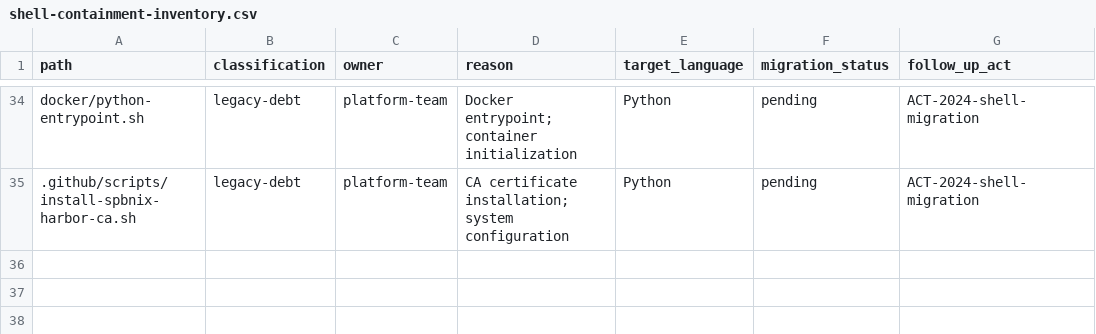
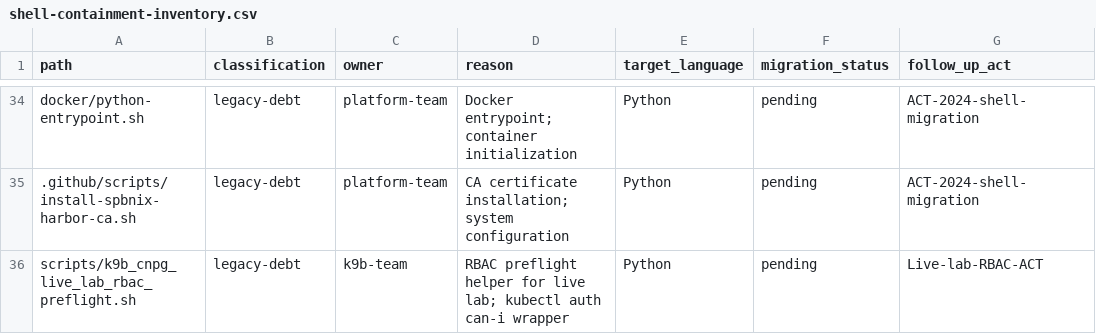
Before and after one commit to s1onique/k9b, a CSV file: docs/tooling/shell-containment-inventory.csv, drawn as a sheet; only a part is shown, gaps mark what is left out.

Commit message:
feat(live-lab): add self-identifying RBAC preflight and minimal runner RBAC manifest
- Add k9b_cnpg_live_lab_rbac_preflight.sh helper script for labeled RBAC checks
- Helper prints actionable errors: 'ERROR: missing permission for: <description>'
- Add subject diagnostics step with kubectl auth whoami (no token leakage)
- Update workflow to use RBAC helper for cluster and namespace checks
- Reduce workflow size from 598 to 581 lines by extracting RBAC logic
- Add valid Kubernetes RBAC manifest with Role/RoleBinding for cnpg-system
- Manifest uses ClusterRole + ClusterRoleBinding for cluster-scoped resources
- Manifest uses Role + RoleBinding for cnpg-system namespace
- No cluster-admin, no wildcard verbs/resources
- No secrets read access (only create/update for lab namespace)
- Register shell script in shell-containment-inventory.csv
- Add 16 new tests for RBAC behavior and manifest validation
- Update docs with RBAC failure reading and manifest application

```diff
--- a/docs/tooling/shell-containment-inventory.csv
+++ b/docs/tooling/shell-containment-inventory.csv
@@ -35 +35,2 @@ docker/python-entrypoint.sh,legacy-debt,platform-team,Docker entrypoint; contain
 .github/scripts/install-spbnix-harbor-ca.sh,legacy-debt,platform-team,CA certificate installation; system configuration,Python,pending,ACT-2024-shell-migration
+scripts/k9b_cnpg_live_lab_rbac_preflight.sh,legacy-debt,k9b-team,RBAC preflight helper for live lab; kubectl auth can-i wrapper,Python,pending,Live-lab-RBAC-ACT
```
Also changed, not shown: 5 other files.
